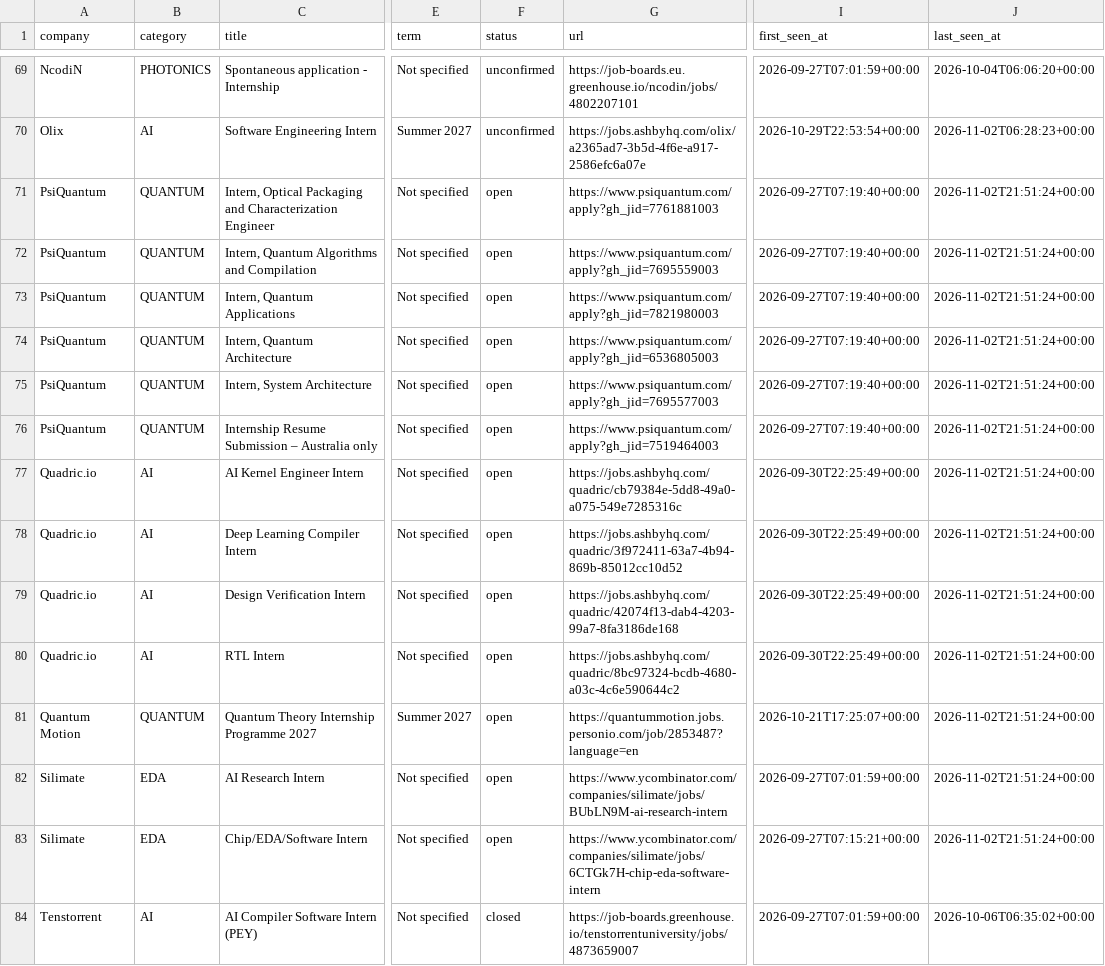
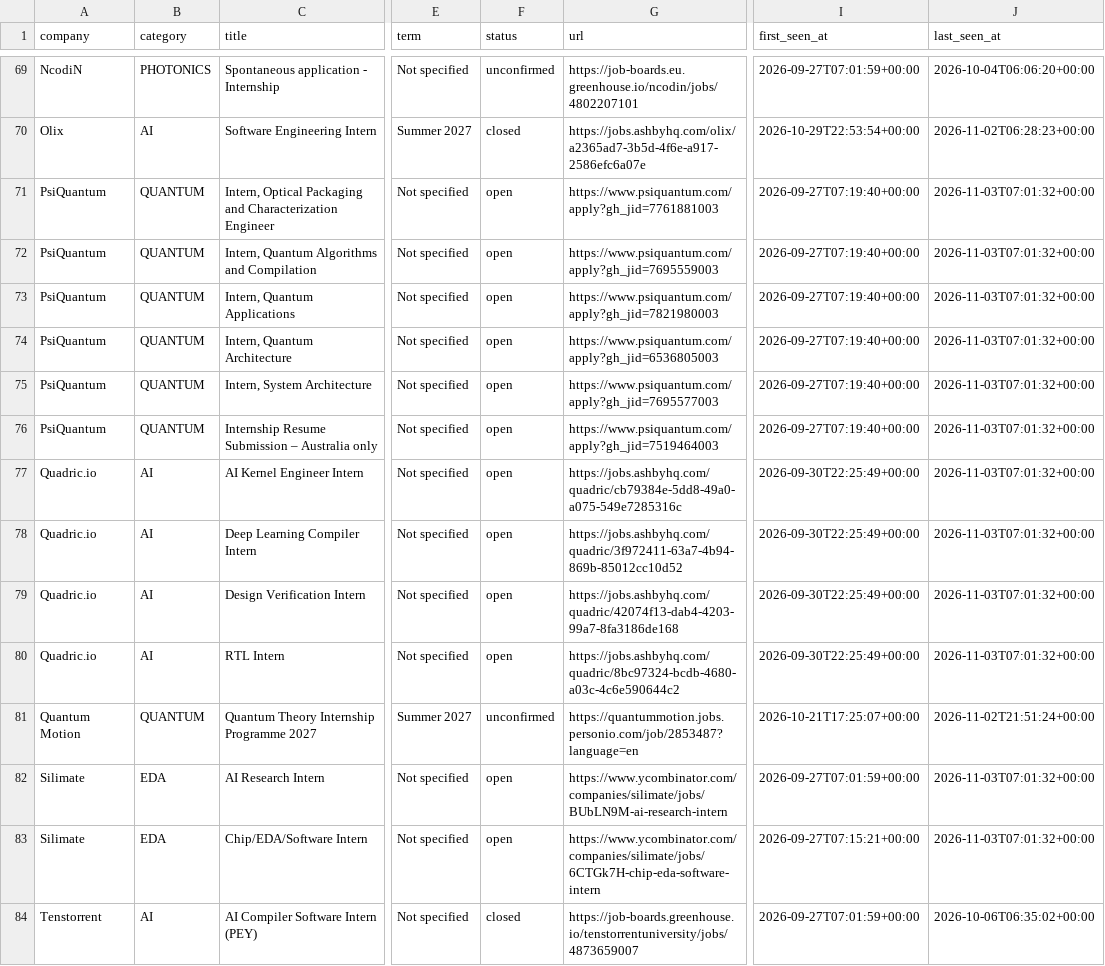
Before and after one commit to sarva12/Semiconductor-Startup-Internships-2027, a CSV file: data/internships.csv, drawn as a sheet; only a part is shown, gaps mark what is left out; the diff covers the shown part only; the diff names each change by its address in the sheet, - before the commit and + after, or states it on an @@ line.

```diff
--- a/data/internships.csv
+++ b/data/internships.csv
-F70 (status): unconfirmed
+F70 (status): closed
-J71:J80 (last_seen_at): 2026-11-02T21:51:24+00:00
+J71:J80 (last_seen_at): 2026-11-03T07:01:32+00:00
-F81 (status): open
+F81 (status): unconfirmed
-J82:J83 (last_seen_at): 2026-11-02T21:51:24+00:00
+J82:J83 (last_seen_at): 2026-11-03T07:01:32+00:00
```
Also changed, not shown: 37 edited cells elsewhere in this file, 9 other files.
